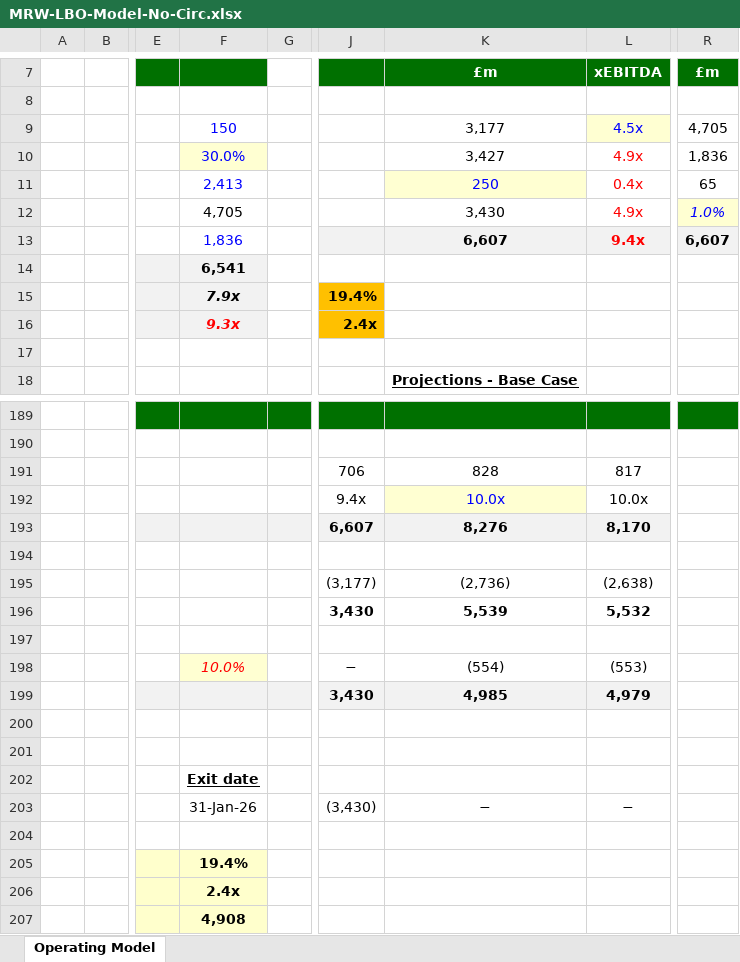
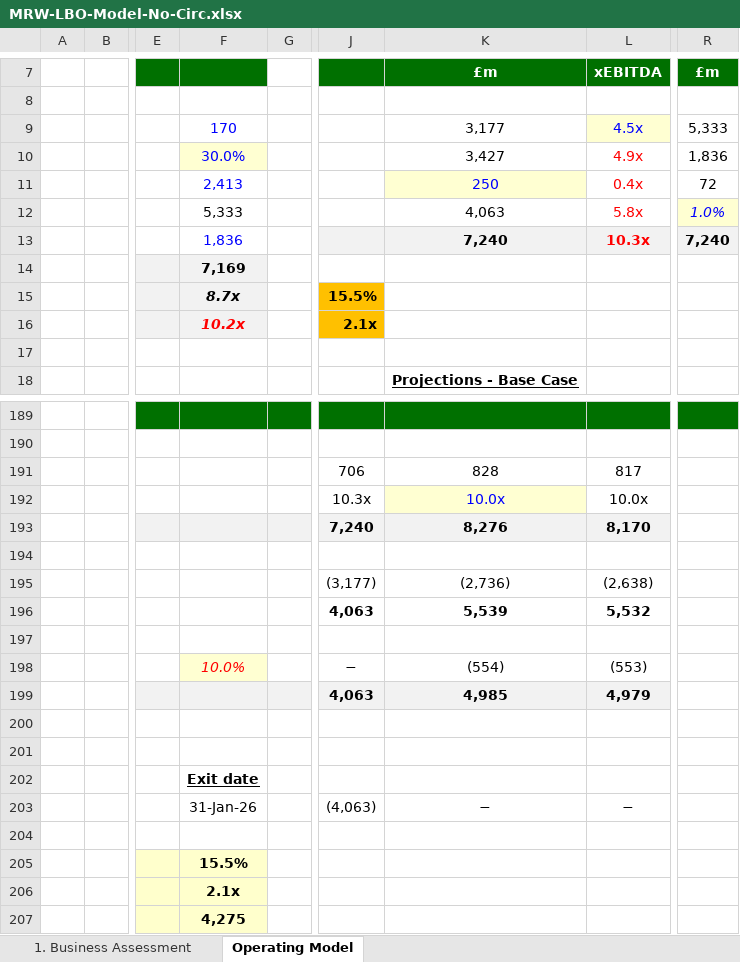
Before and after one commit to daaa1m/ib-bench, an Excel workbook: data-warehouse/human-generated/MRW-LBO-Model-No-Circ.xlsx, sheet Operating Model, drawn as a sheet; only a part is shown, gaps mark what is left out; values as stored, in another font and other column widths than the file's, no borders; the diff names each change by its address in the sheet, - before the commit and + after, or states it on an @@ line.

```diff
--- a/data-warehouse/human-generated/MRW-LBO-Model-No-Circ.xlsx (sheet Operating Model)
+++ b/data-warehouse/human-generated/MRW-LBO-Model-No-Circ.xlsx (sheet Operating Model)
+sheet tab: 1. Business Assessment
-F9: 150
+F9: 170
-R9 (£m): 4,705
+R9 (£m): 5,333
-R11 (£m): 65
+R11 (£m): 72
-F12: 4,705
+F12: 5,333
-K12 (£m): 3,430
+K12 (£m): 4,063
-L12 (xEBITDA): 4.9x
+L12 (xEBITDA): 5.8x
-K13 (£m): 6,607
+K13 (£m): 7,240
-L13 (xEBITDA): 9.4x
+L13 (xEBITDA): 10.3x
-R13 (£m): 6,607
+R13 (£m): 7,240
-F14: 6,541
+F14: 7,169
-F15: 7.9x
+F15: 8.7x
-J15: 19.4%
+J15: 15.5%
-F16: 9.3x
+F16: 10.2x
-J16: 2.4x
+J16: 2.1x
-J192: 9.4x
+J192: 10.3x
-J193: 6,607
+J193: 7,240
-J196: 3,430
+J196: 4,063
-J199: 3,430
+J199: 4,063
-J203: (3,430)
+J203: (4,063)
-F205: 19.4%
+F205: 15.5%
-F206: 2.4x
+F206: 2.1x
-F207: 4,908
+F207: 4,275
```
Also changed, not shown: data-warehouse/human-generated/real-data/4. Morrisons Model v03_Andrew.xlsx, 32 other files.
